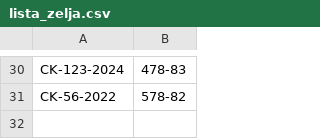
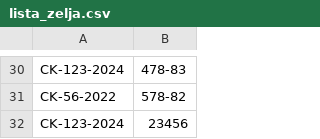
Before and after one commit to Napsay/Sajam-Knjiga, a CSV file: SajamKnjiga/Data/lista_zelja.csv, drawn as a sheet; only a part is shown, gaps mark what is left out; the diff names each change by its address in the sheet, - before the commit and + after, or states it on an @@ line.

```diff
--- a/SajamKnjiga/Data/lista_zelja.csv
+++ b/SajamKnjiga/Data/lista_zelja.csv
+row 32: CK-123-2024 | 23456
```
Also changed, not shown: SajamKnjiga/Data/autor_knjiga.csv, SajamKnjiga/Data/autori.csv, 5 other files.
